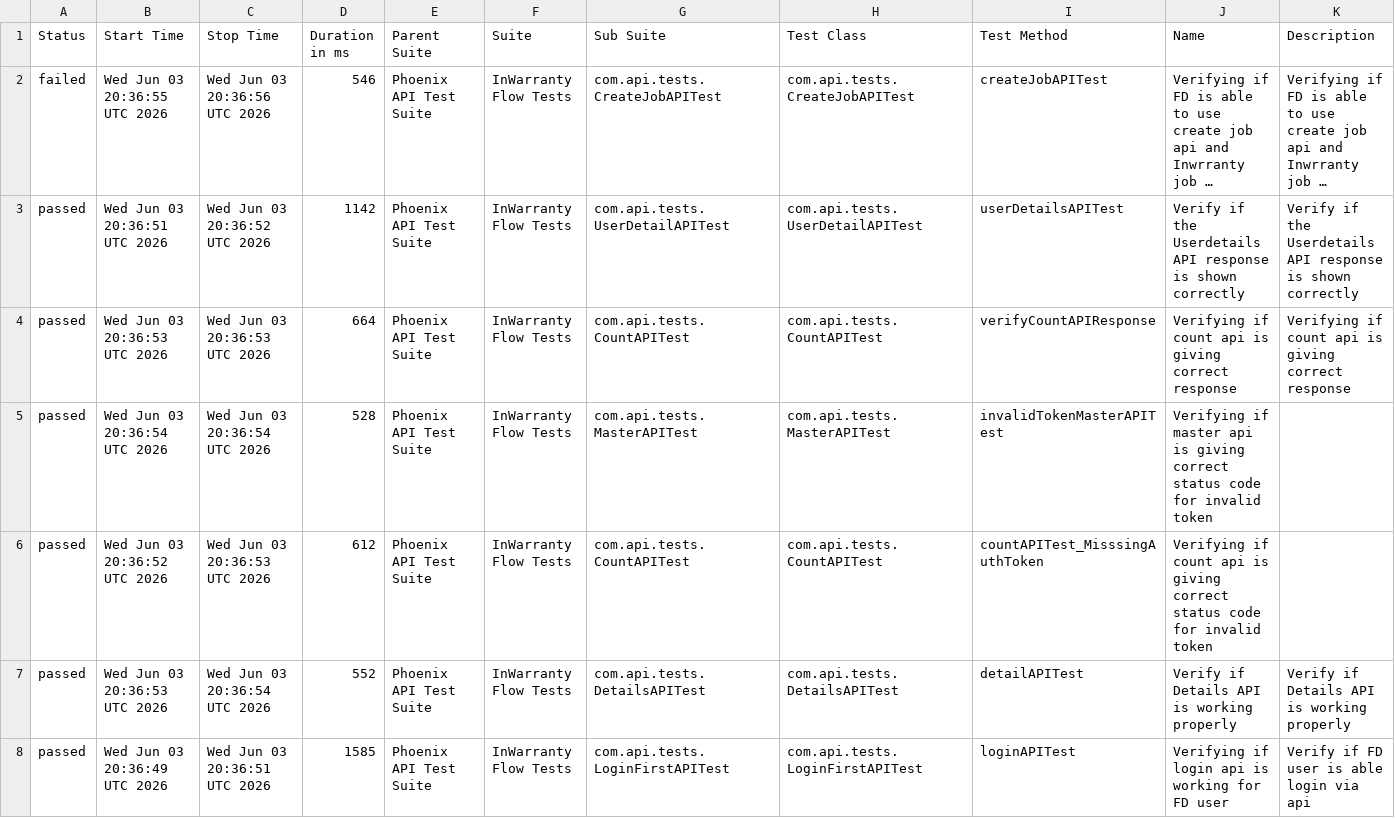
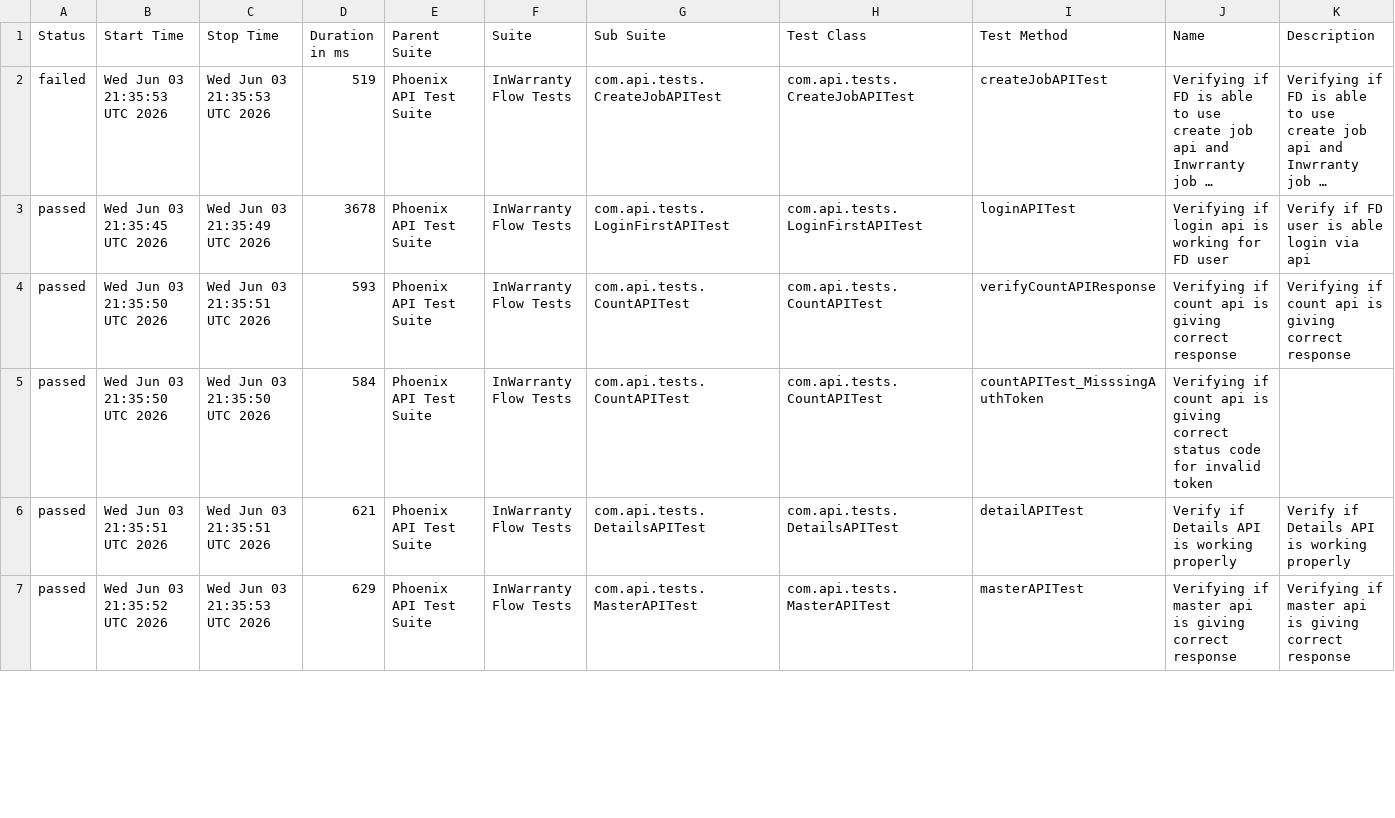
Before and after one commit to taarun96/APIAutomationFrameWork, a CSV file: data/suites.csv, drawn as a sheet; only a part is shown; long unchanged cells end in …; removed rows and columns are numbered as before the commit, all else as after; the diff covers the shown part only; the diff names each change by its address in the sheet, - before the commit and + after, or states it on an @@ line.

```diff
--- a/data/suites.csv
+++ b/data/suites.csv
-B2 (Start Time): Wed Jun 03 20:36:55 UTC 2026
+B2 (Start Time): Wed Jun 03 21:35:53 UTC 2026
-C2 (Stop Time): Wed Jun 03 20:36:56 UTC 2026
+C2 (Stop Time): Wed Jun 03 21:35:53 UTC 2026
-D2 (Duration in ms): 546
+D2 (Duration in ms): 519
-B3 (Start Time): Wed Jun 03 20:36:51 UTC 2026
+B3 (Start Time): Wed Jun 03 21:35:45 UTC 2026
-C3 (Stop Time): Wed Jun 03 20:36:52 UTC 2026
+C3 (Stop Time): Wed Jun 03 21:35:49 UTC 2026
-D3 (Duration in ms): 1142
+D3 (Duration in ms): 3678
-G3 (Sub Suite): com.api.tests.UserDetailAPITest
+G3 (Sub Suite): com.api.tests.LoginFirstAPITest
-H3 (Test Class): com.api.tests.UserDetailAPITest
+H3 (Test Class): com.api.tests.LoginFirstAPITest
-I3 (Test Method): userDetailsAPITest
+I3 (Test Method): loginAPITest
-J3 (Name): Verify if the Userdetails API response is shown correctly
+J3 (Name): Verifying if login api is working for FD user
-K3 (Description): Verify if the Userdetails API response is shown correctly
+K3 (Description): Verify if FD user is able login via api
-B4 (Start Time): Wed Jun 03 20:36:53 UTC 2026
+B4 (Start Time): Wed Jun 03 21:35:50 UTC 2026
-C4 (Stop Time): Wed Jun 03 20:36:53 UTC 2026
+C4 (Stop Time): Wed Jun 03 21:35:51 UTC 2026
-D4 (Duration in ms): 664
+D4 (Duration in ms): 593
-row 5: passed | Wed Jun 03 20:36:54 UTC 2026 | Wed Jun 03 20:36:54 UTC 2026 | 528 | Phoenix API Test Suite | InWarranty Flow Tests | com.api.tests.MasterAPITest | com.api.tests.MasterAPITest | invalidTokenMasterAPITest | Verifying if master api is giving correct status code for invalid token
-B5 (Start Time): Wed Jun 03 20:36:52 UTC 2026
+B5 (Start Time): Wed Jun 03 21:35:50 UTC 2026
-C5 (Stop Time): Wed Jun 03 20:36:53 UTC 2026
+C5 (Stop Time): Wed Jun 03 21:35:50 UTC 2026
-D5 (Duration in ms): 612
+D5 (Duration in ms): 584
-B6 (Start Time): Wed Jun 03 20:36:53 UTC 2026
+B6 (Start Time): Wed Jun 03 21:35:51 UTC 2026
-C6 (Stop Time): Wed Jun 03 20:36:54 UTC 2026
+C6 (Stop Time): Wed Jun 03 21:35:51 UTC 2026
-D6 (Duration in ms): 552
+D6 (Duration in ms): 621
-B7 (Start Time): Wed Jun 03 20:36:49 UTC 2026
+B7 (Start Time): Wed Jun 03 21:35:52 UTC 2026
-C7 (Stop Time): Wed Jun 03 20:36:51 UTC 2026
+C7 (Stop Time): Wed Jun 03 21:35:53 UTC 2026
-D7 (Duration in ms): 1585
+D7 (Duration in ms): 629
-G7 (Sub Suite): com.api.tests.LoginFirstAPITest
+G7 (Sub Suite): com.api.tests.MasterAPITest
-H7 (Test Class): com.api.tests.LoginFirstAPITest
+H7 (Test Class): com.api.tests.MasterAPITest
-I7 (Test Method): loginAPITest
+I7 (Test Method): masterAPITest
-J7 (Name): Verifying if login api is working for FD user
+J7 (Name): Verifying if master api is giving correct response
-K7 (Description): Verify if FD user is able login via api
+K7 (Description): Verifying if master api is giving correct response
```
Also changed, not shown: 1 added row and 6 edited cells elsewhere in this file, data/behaviors.csv, 56 other files.
